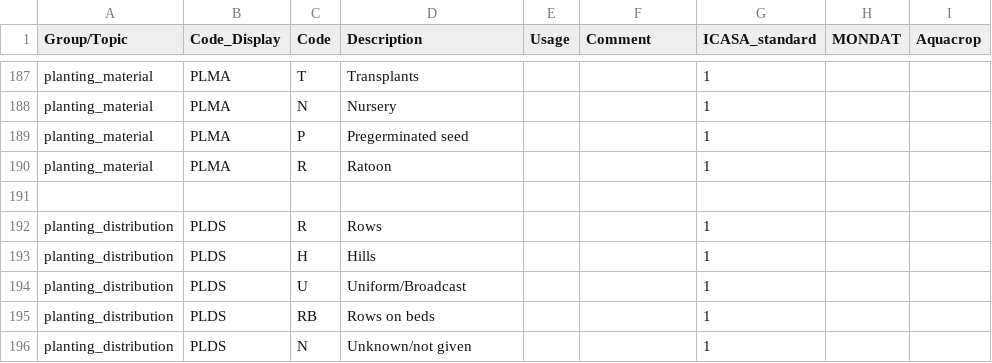
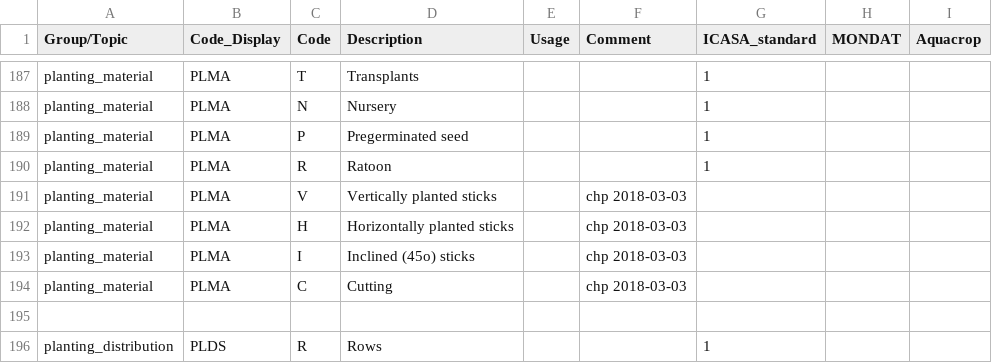
Before and after one commit to agmip/ace-core, a CSV file: src/main/resources/management_codes.csv, drawn as a sheet; only a part is shown, gaps mark what is left out; the shorter side is filled out with more unchanged rows; the diff names each change by its address in the sheet, - before the commit and + after, or states it on an @@ line.

```diff
--- a/src/main/resources/management_codes.csv
+++ b/src/main/resources/management_codes.csv
+row 191: planting_material | PLMA | V | Vertically planted sticks |  | chp 2018-03-03
+row 192: planting_material | PLMA | H | Horizontally planted sticks |  | chp 2018-03-03
+row 193: planting_material | PLMA | I | Inclined (45o) sticks |  | chp 2018-03-03
+row 194: planting_material | PLMA | C | Cutting |  | chp 2018-03-03
```
Also changed, not shown: 10 other files.
